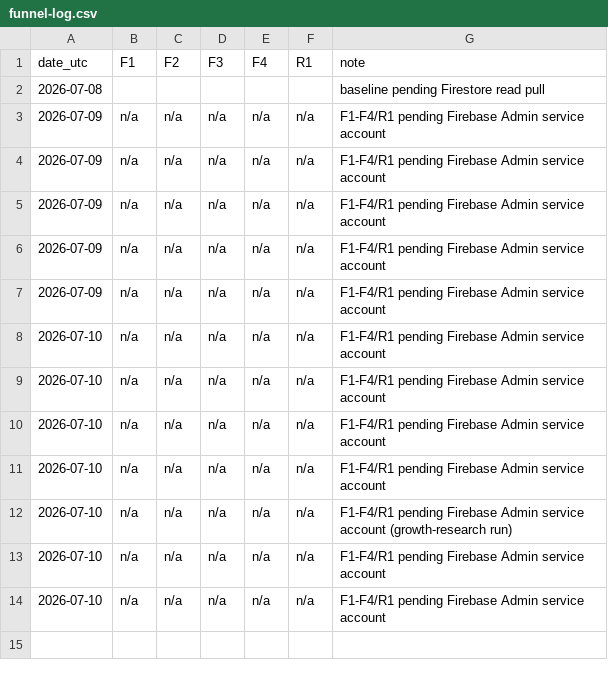
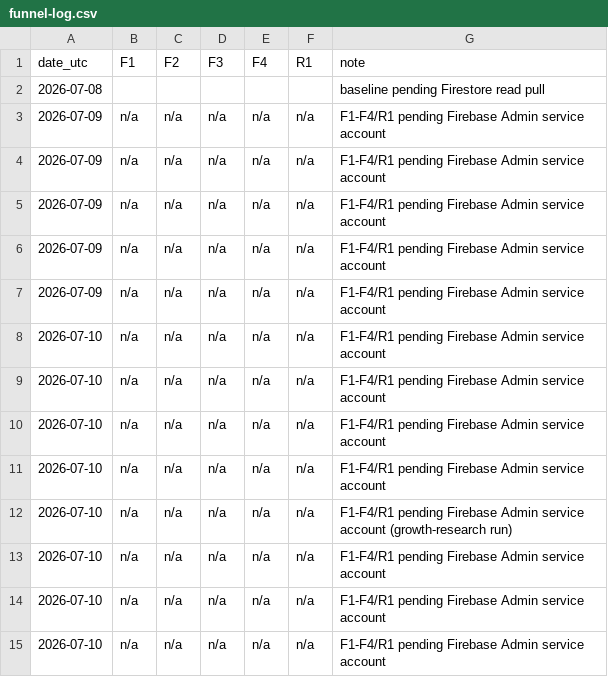
Before and after one commit to atxapple/donatalk, a CSV file: docs/company/metrics/funnel-log.csv, drawn as a sheet.

```diff
--- a/docs/company/metrics/funnel-log.csv
+++ b/docs/company/metrics/funnel-log.csv
@@ -14 +14,2 @@ date_utc,F1,F2,F3,F4,R1,note
 2026-07-10,n/a,n/a,n/a,n/a,n/a,F1-F4/R1 pending Firebase Admin service account
+2026-07-10,n/a,n/a,n/a,n/a,n/a,F1-F4/R1 pending Firebase Admin service account
```
Also changed, not shown: docs/company/metrics/awareness-log.csv, docs/company/metrics/ops-health-log.csv, 2 other files.
